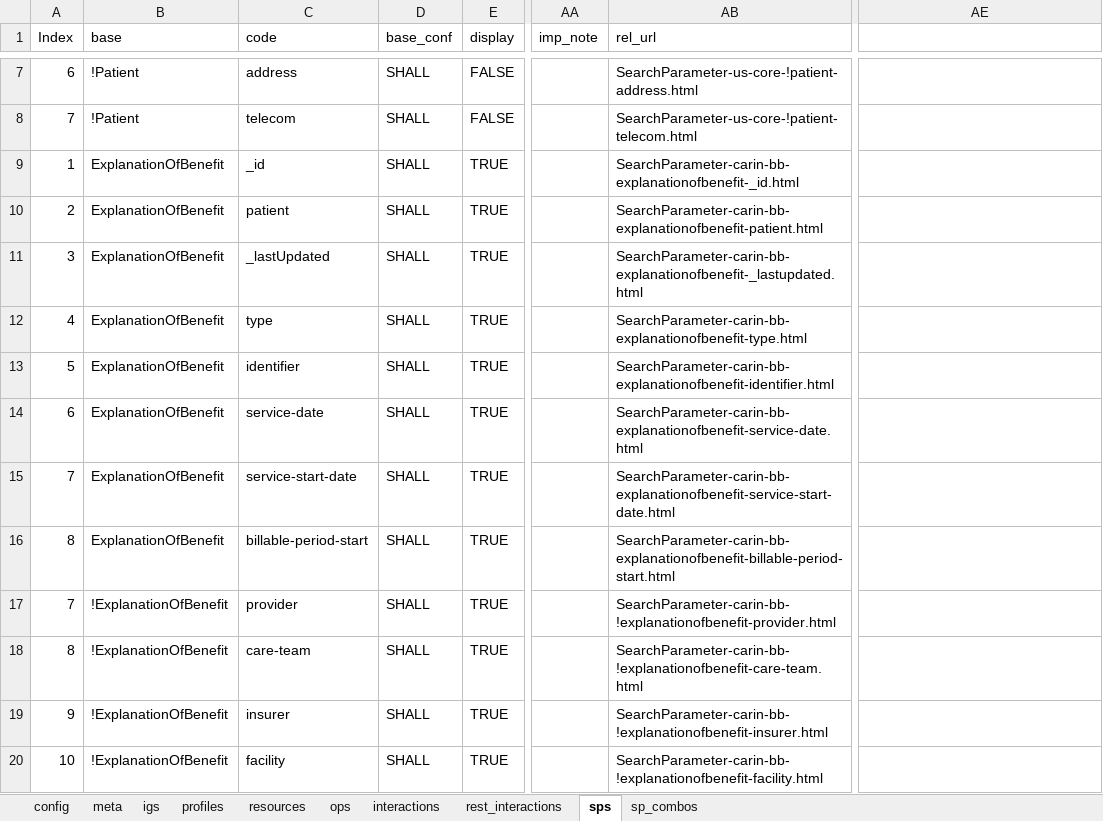
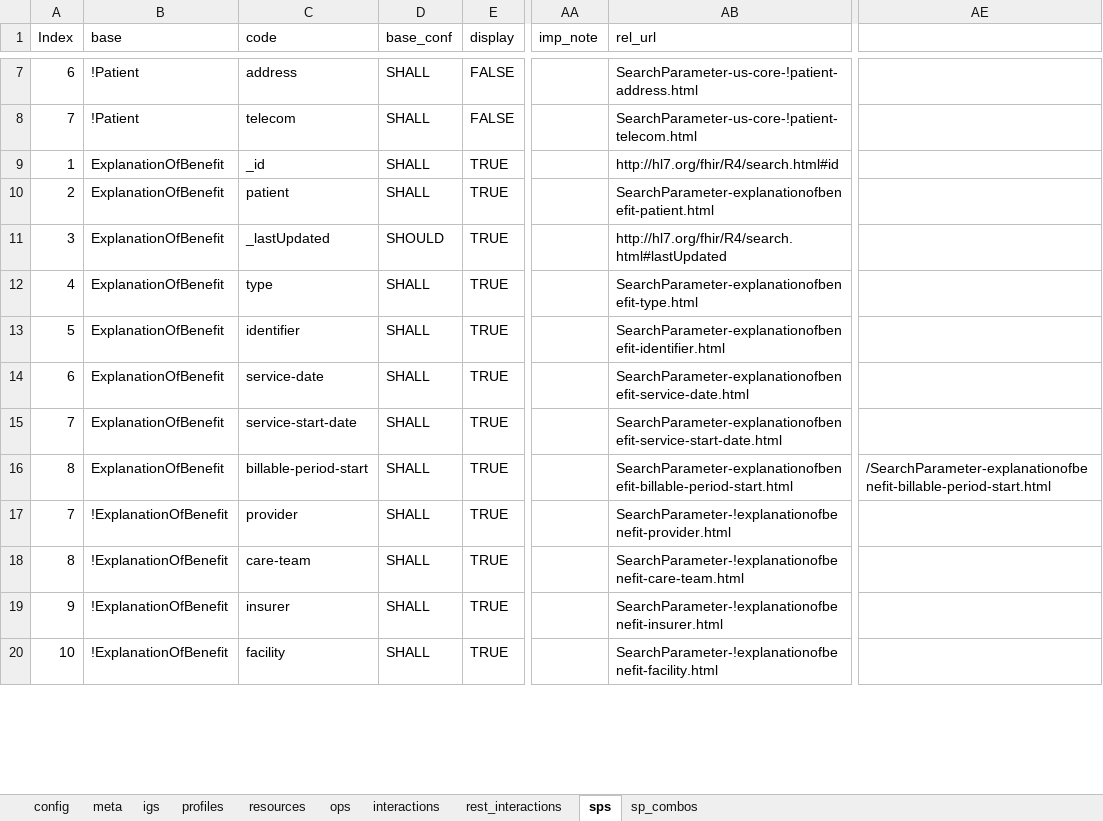
Before and after one commit to HL7/carin-bb, an Excel workbook: input/fsh/scripts/carin-bb-server.xlsx, sheet sps, drawn as a sheet; only a part is shown, gaps mark what is left out; values as stored, in another font and other column widths than the file's, no cell formats; the diff covers the shown part only; the diff names each change by its address in the sheet, - before the commit and + after, or states it on an @@ line.

Commit message:
FHIR-38108 pre-apply and CapabilityStatement fixes

```diff
--- a/input/fsh/scripts/carin-bb-server.xlsx (sheet sps)
+++ b/input/fsh/scripts/carin-bb-server.xlsx (sheet sps)
-AB9 (rel_url): SearchParameter-carin-bb-explanationofbenefit-_id.html
+AB9 (rel_url): http://hl7.org/fhir/R4/search.html#id
-AB10 (rel_url): SearchParameter-carin-bb-explanationofbenefit-patient.html
+AB10 (rel_url): SearchParameter-explanationofbenefit-patient.html
-D11 (base_conf): SHALL
+D11 (base_conf): SHOULD
-AB11 (rel_url): SearchParameter-carin-bb-explanationofbenefit-_lastupdated.html
+AB11 (rel_url): http://hl7.org/fhir/R4/search.html#lastUpdated
-AB12 (rel_url): SearchParameter-carin-bb-explanationofbenefit-type.html
+AB12 (rel_url): SearchParameter-explanationofbenefit-type.html
-AB13 (rel_url): SearchParameter-carin-bb-explanationofbenefit-identifier.html
+AB13 (rel_url): SearchParameter-explanationofbenefit-identifier.html
-AB14 (rel_url): SearchParameter-carin-bb-explanationofbenefit-service-date.html
+AB14 (rel_url): SearchParameter-explanationofbenefit-service-date.html
-AB15 (rel_url): SearchParameter-carin-bb-explanationofbenefit-service-start-date.html
+AB15 (rel_url): SearchParameter-explanationofbenefit-service-start-date.html
-AB16 (rel_url): SearchParameter-carin-bb-explanationofbenefit-billable-period-start.html
+AB16 (rel_url): SearchParameter-explanationofbenefit-billable-period-start.html
-AE16: (empty)
+AE16: /SearchParameter-explanationofbenefit-billable-period-start.html
-AB17 (rel_url): SearchParameter-carin-bb-!explanationofbenefit-provider.html
+AB17 (rel_url): SearchParameter-!explanationofbenefit-provider.html
-AB18 (rel_url): SearchParameter-carin-bb-!explanationofbenefit-care-team.html
+AB18 (rel_url): SearchParameter-!explanationofbenefit-care-team.html
-AB19 (rel_url): SearchParameter-carin-bb-!explanationofbenefit-insurer.html
+AB19 (rel_url): SearchParameter-!explanationofbenefit-insurer.html
-AB20 (rel_url): SearchParameter-carin-bb-!explanationofbenefit-facility.html
+AB20 (rel_url): SearchParameter-!explanationofbenefit-facility.html
```
Also changed, not shown: 5 added rows and 6 edited cells elsewhere in this sheet, sheet meta, cell formats, formulas that keep their value, 3 other files.
